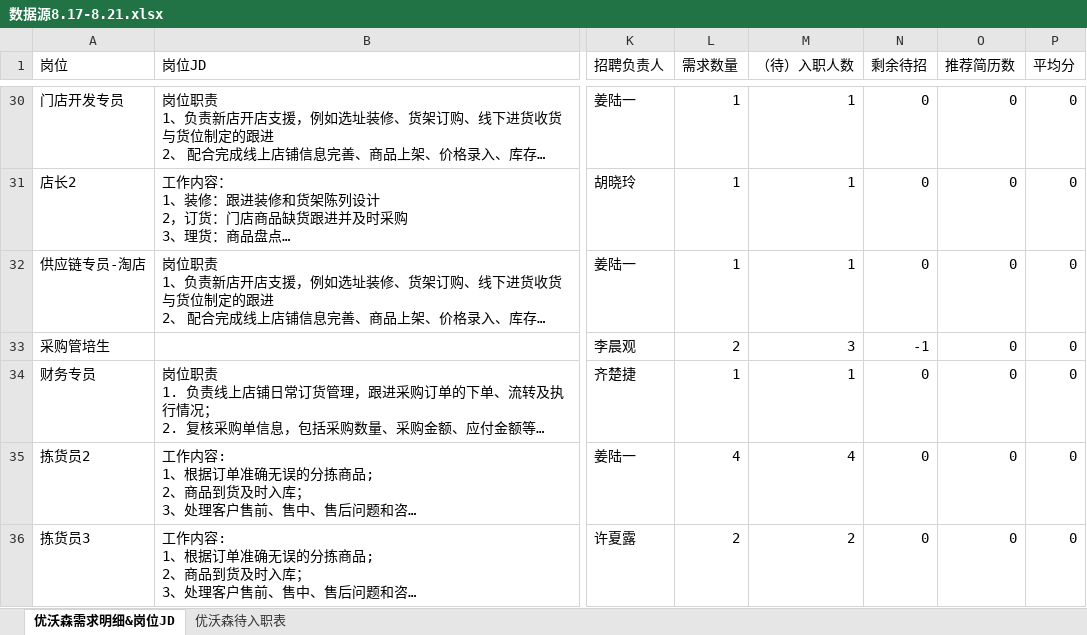
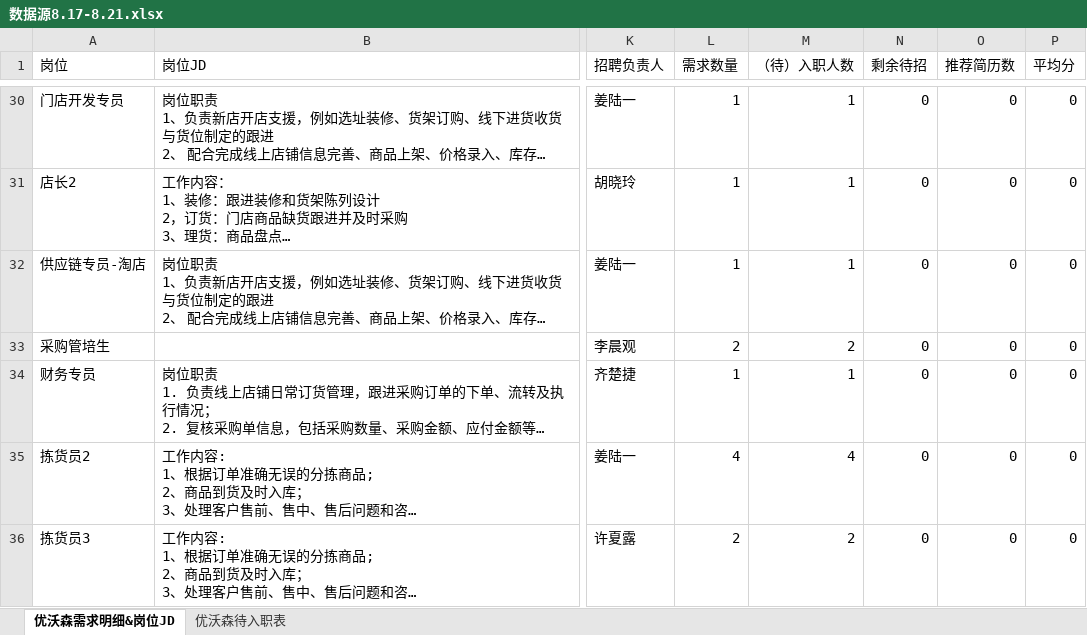
Before and after one commit to hhhuxiaoling-beep/youwosen, an Excel workbook: data/数据源8.17-8.21.xlsx, sheet 优沃森需求明细&岗位JD, drawn as a sheet; only a part is shown, gaps mark what is left out; long unchanged cells end in …; values as stored, in another font and other column widths than the file's, no borders; the diff names each change by its address in the sheet, - before the commit and + after, or states it on an @@ line.

Commit message:
Update onboarding labels and Aug 17-21 data

```diff
--- a/data/数据源8.17-8.21.xlsx (sheet 优沃森需求明细&岗位JD)
+++ b/data/数据源8.17-8.21.xlsx (sheet 优沃森需求明细&岗位JD)
-M33 (（待）入职人数): 3
+M33 (（待）入职人数): 2
-N33 (剩余待招): -1
+N33 (剩余待招): 0
```
Also changed, not shown: 2 other files.
